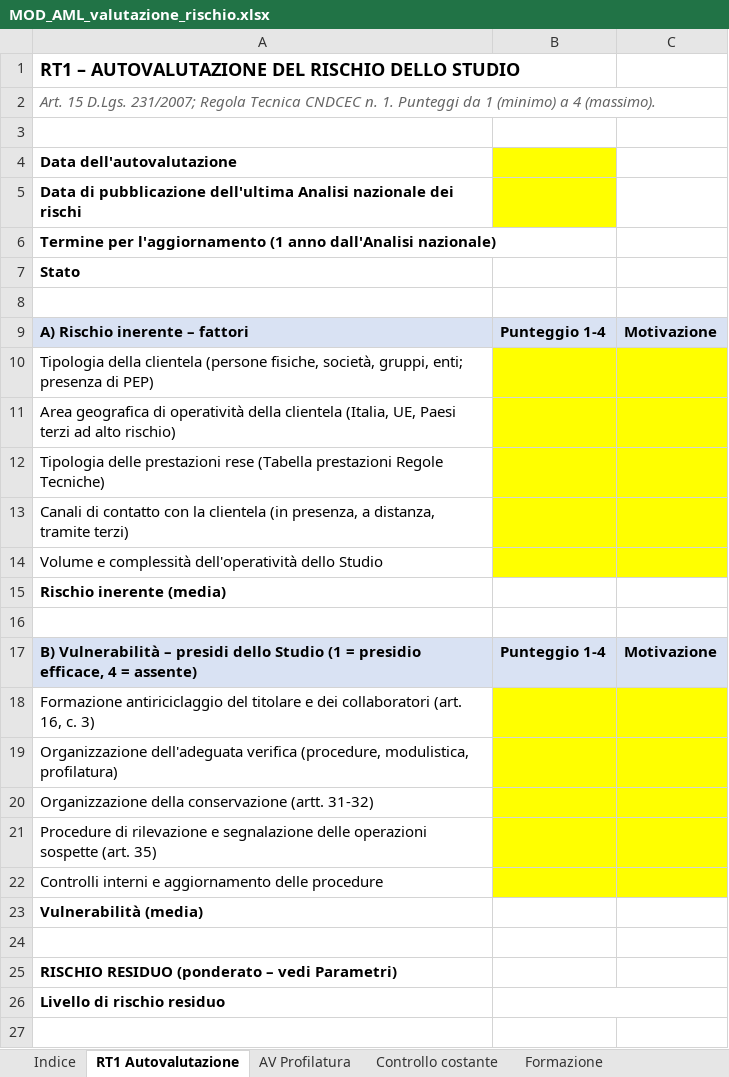
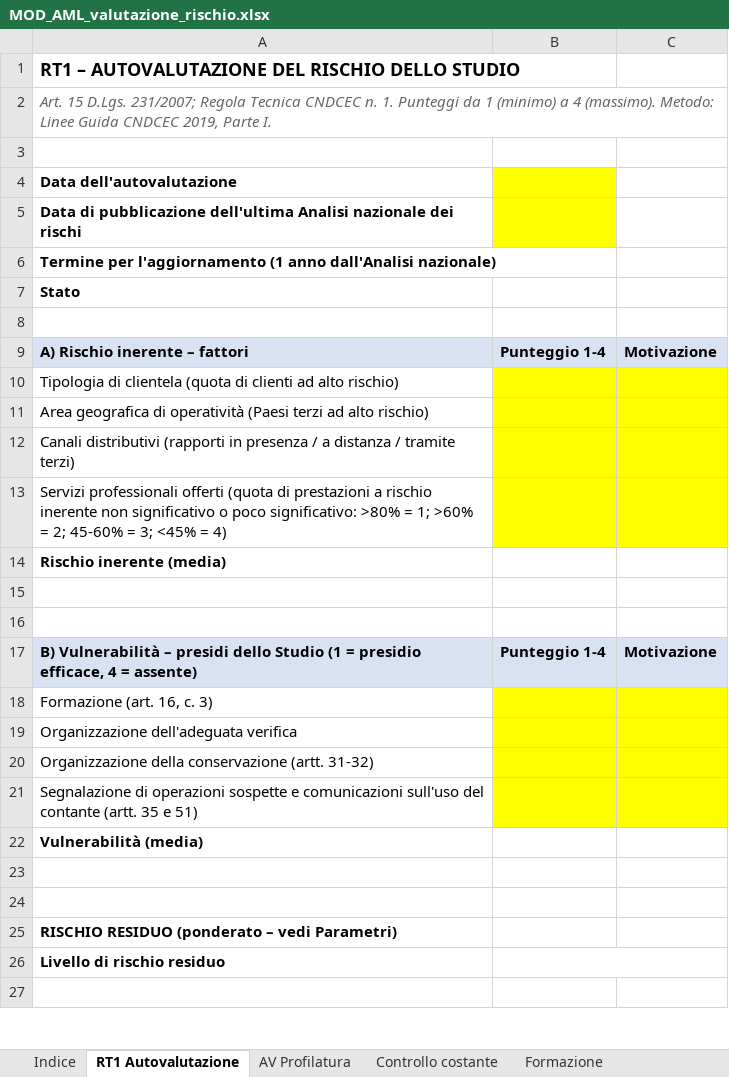
Before and after one commit to studiomagotti-max/Studiomagotti, an Excel workbook: modelli/antiriciclaggio/MOD_AML_valutazione_rischio.xlsx, sheet RT1 Autovalutazione, drawn as a sheet; only a part is shown; values as stored, in another font and other column widths than the file's, no borders; conditional formats not drawn; removed rows and columns are numbered as before the commit, all else as after; the diff names each change by its address in the sheet, - before the commit and + after, or states it on an @@ line.

```diff
--- a/modelli/antiriciclaggio/MOD_AML_valutazione_rischio.xlsx (sheet RT1 Autovalutazione)
+++ b/modelli/antiriciclaggio/MOD_AML_valutazione_rischio.xlsx (sheet RT1 Autovalutazione)
-A2: …4 (massimo).
+A2: …4 (massimo). Metodo: Linee Guida CNDCEC 2019, Parte I.
-A10: Tipologia della clientela (persone fisiche, società, gruppi, enti; presenza di PEP)
+A10: Tipologia di clientela (quota di clienti ad alto rischio)
-A11: …di operatività della clientela (Italia, UE, Paesi terzi ad…
+A11: …di operatività (Paesi terzi ad…
-A12: Tipologia delle prestazioni rese (Tabella prestazioni Regole Tecniche)
+A12: Canali distributivi (rapporti in presenza / a distanza / tramite terzi)
-A13: Canali di contatto con la clientela (in presenza, a distanza, tramite terzi)
+A13: Servizi professionali offerti (quota di prestazioni a rischio inerente non significativo o poco significativo: >80% = 1; >60% = 2; 45-60% = 3; <45% = 4)
-row 14: Volume e complessità dell'operatività dello Studio
+row 16: (empty)
-A18: Formazione antiriciclaggio del titolare e dei collaboratori (art. 16,…
+A18: Formazione (art. 16,…
-A19: …dell'adeguata verifica (procedure, modulistica, profilatura)
+A19: …dell'adeguata verifica
-A21: Procedure di rilevazione e segnalazione delle operazioni sospette (art. 35)
+A21: Segnalazione di operazioni sospette e comunicazioni sull'uso del contante (artt. 35 e 51)
-row 22: Controlli interni e aggiornamento delle procedure
+row 23: (empty)
```
Also changed, not shown: sheet Parametri, formulas that keep their value, 1 other file.
